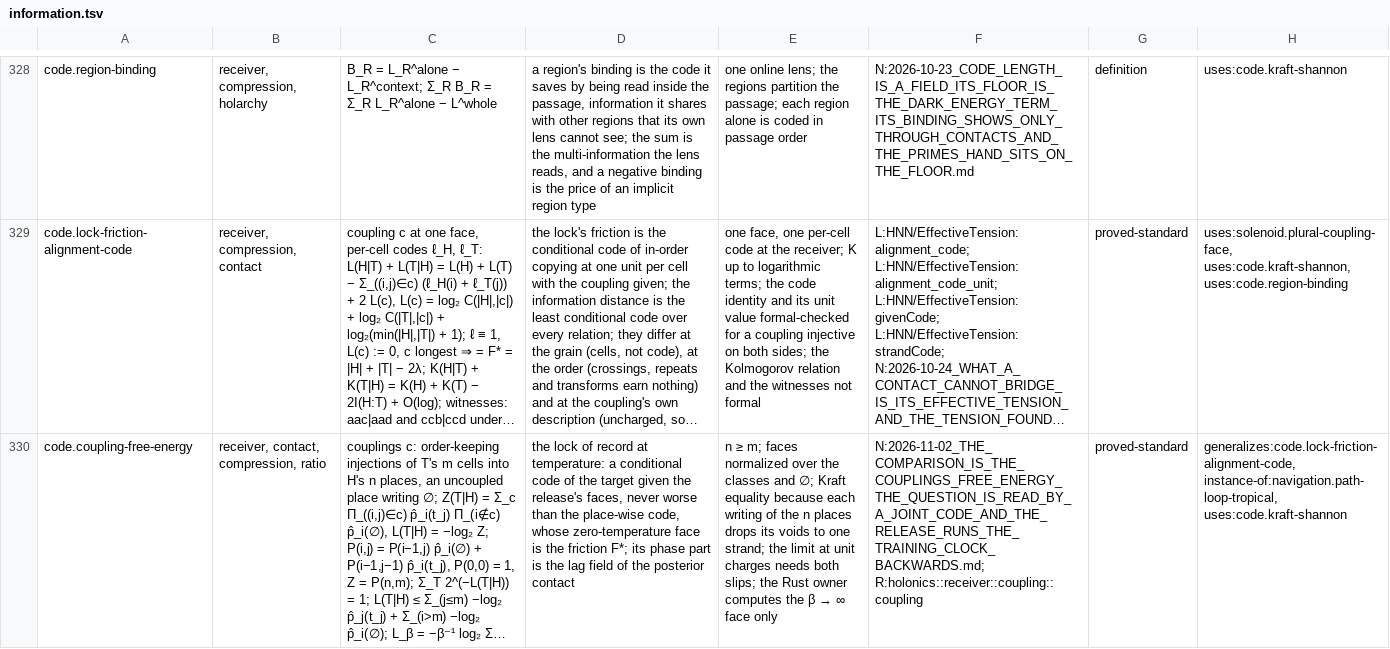
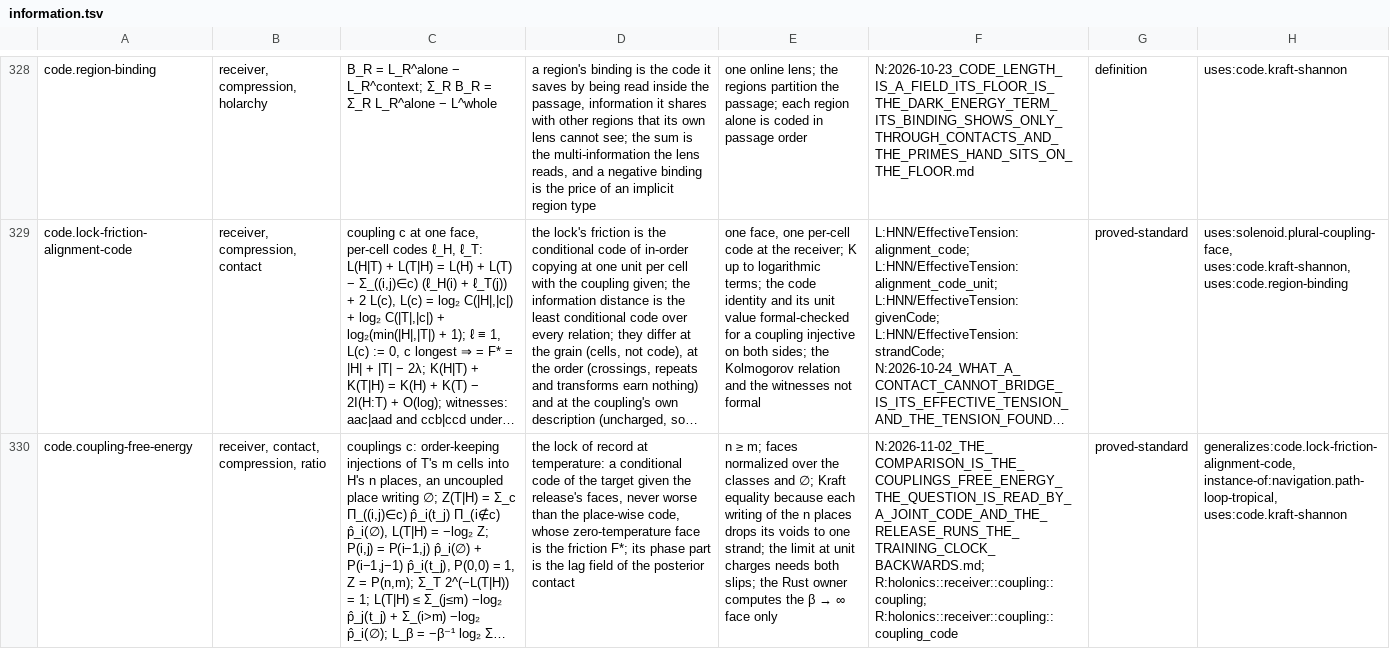
Before and after one commit to brandonrdug/holonics, a TSV file: docs/atlas/information.tsv, drawn as a sheet; only a part is shown, gaps mark what is left out; long unchanged cells end in …; the diff covers the shown part only; the diff names each change by its address in the sheet, - before the commit and + after, or states it on an @@ line.

```diff
--- a/docs/atlas/information.tsv
+++ b/docs/atlas/information.tsv
-F330: N:2026-11-02_THE_COMPARISON_IS_THE_COUPLINGS_FREE_ENERGY_THE_QUESTION_IS_READ_BY_A_JOINT_CODE_AND_THE_RELEASE_RUNS_THE_TRAINING_CLOCK_BACKWARDS.md; R:holonics::receiver::coupling::coupling
+F330: N:2026-11-02_THE_COMPARISON_IS_THE_COUPLINGS_FREE_ENERGY_THE_QUESTION_IS_READ_BY_A_JOINT_CODE_AND_THE_RELEASE_RUNS_THE_TRAINING_CLOCK_BACKWARDS.md; R:holonics::receiver::coupling::coupling; R:holonics::receiver::coupling::coupling_code
```
Also changed, not shown: 1 edited cell elsewhere in this file, 1 other file.
